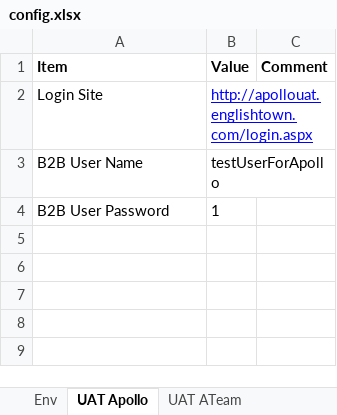
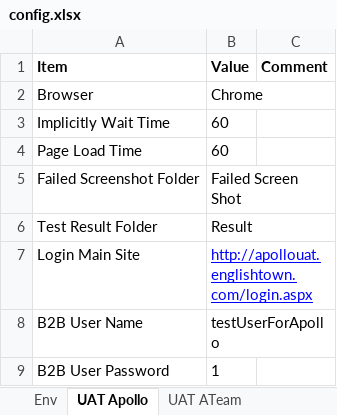
Before and after one commit to tails82/PythonAutomation, an Excel workbook: config/config.xlsx, sheet UAT Apollo, drawn as a sheet; values as stored, in another font and other column widths than the file's, no borders; addresses are those after the commit; the diff names each change by its address in the sheet, - before the commit and + after, or states it on an @@ line.

```diff
--- a/config/config.xlsx (sheet UAT Apollo)
+++ b/config/config.xlsx (sheet UAT Apollo)
+row 2: Browser | Chrome
+row 3: Implicitly Wait Time | 60
+row 4: Page Load Time | 60
+row 5: Failed Screenshot Folder | Failed Screen Shot
+row 6: Test Result Folder | Result
-A7 (Item): Login Site
+A7 (Item): Login Main Site
```
Also changed, not shown: sheet UAT ATeam, config/Automation_Test_Suite.xlsx, 1 other file.
